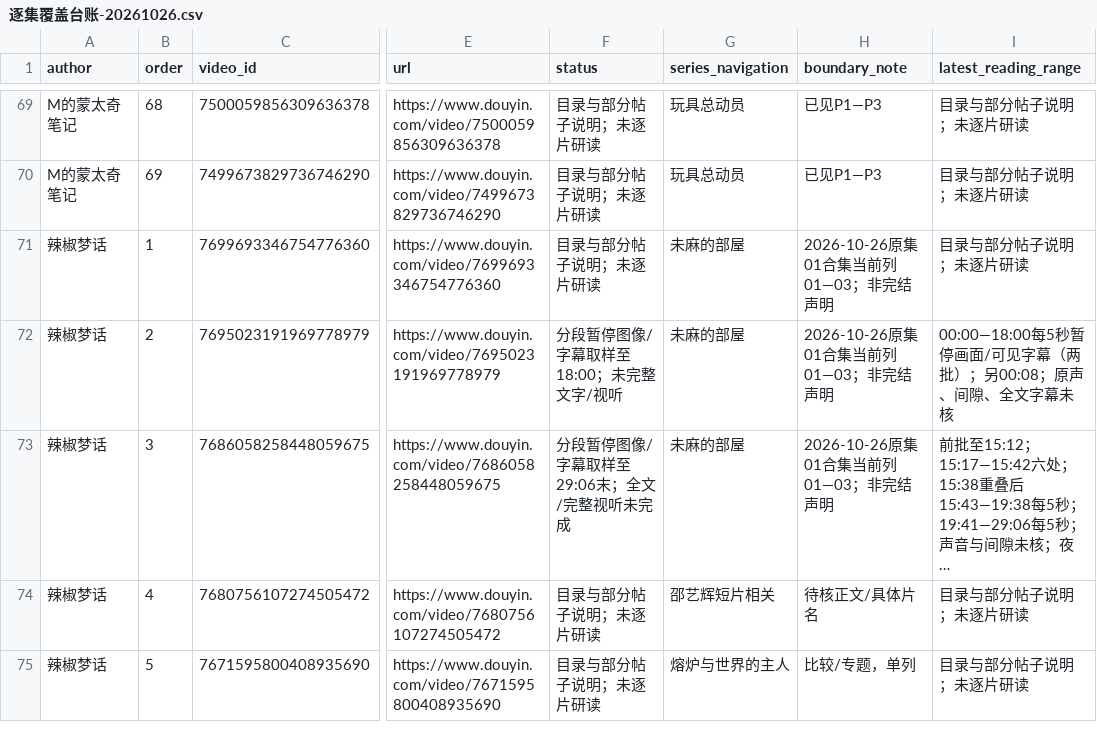
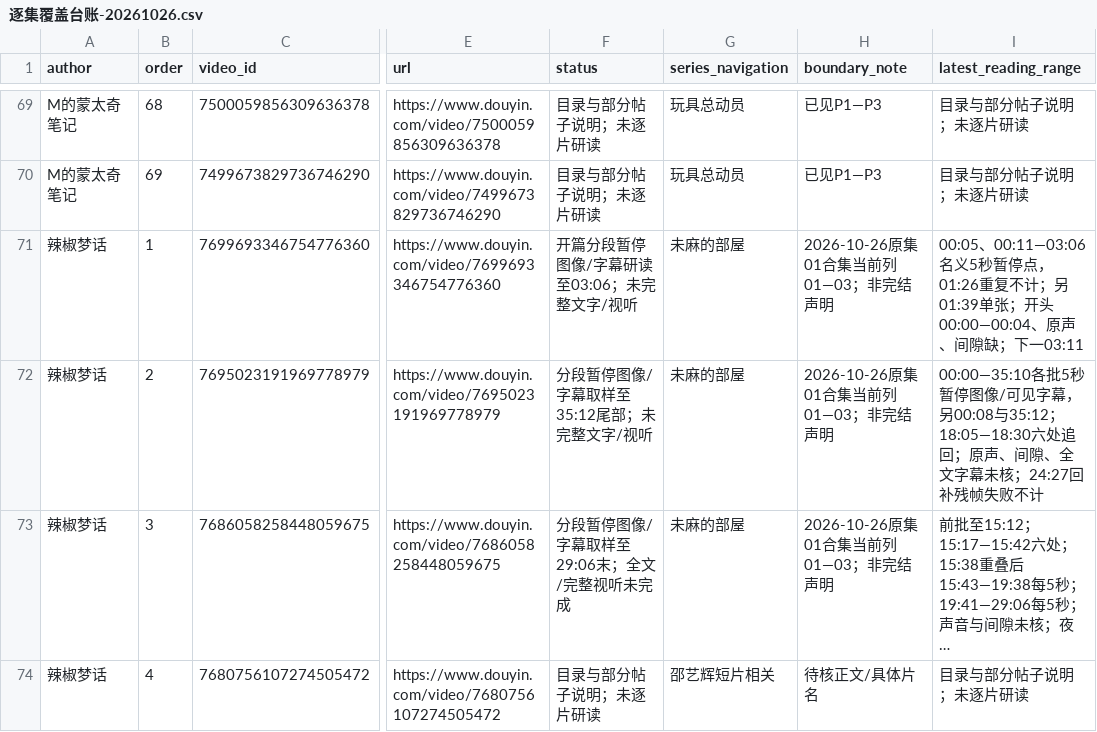
Before and after one commit to 8j-design/film-director-library, a CSV file: projects/director/导演表达/20261026-拉片与整体构思/逐集覆盖台账-20261026.csv, drawn as a sheet; only a part is shown, gaps mark what is left out; the shorter side is filled out with more unchanged rows; long unchanged cells end in …; the diff names each change by its address in the sheet, - before the commit and + after, or states it on an @@ line.

```diff
--- a/projects/director/导演表达/20261026-拉片与整体构思/逐集覆盖台账-20261026.csv
+++ b/projects/director/导演表达/20261026-拉片与整体构思/逐集覆盖台账-20261026.csv
-F71 (status): 目录与部分帖子说明；未逐片研读
+F71 (status): 开篇分段暂停图像/字幕研读至03:06；未完整文字/视听
-I71 (latest_reading_range): 目录与部分帖子说明；未逐片研读
+I71 (latest_reading_range): 00:05、00:11—03:06名义5秒暂停点，01:26重复不计；另01:39单张；开头00:00—00:04、原声、间隙缺；下一03:11
-F72 (status): 分段暂停图像/字幕取样至18:00；未完整文字/视听
+F72 (status): 分段暂停图像/字幕取样至35:12尾部；未完整文字/视听
-I72 (latest_reading_range): 00:00—18:00每5秒暂停画面/可见字幕（两批）；另00:08；原声、间隙、全文字幕未核
+I72 (latest_reading_range): 00:00—35:10各批5秒暂停图像/可见字幕，另00:08与35:12；18:05—18:30六处追回；原声、间隙、全文字幕未核；24:27回补残帧失败不计
```
Also changed, not shown: 13 other files.
